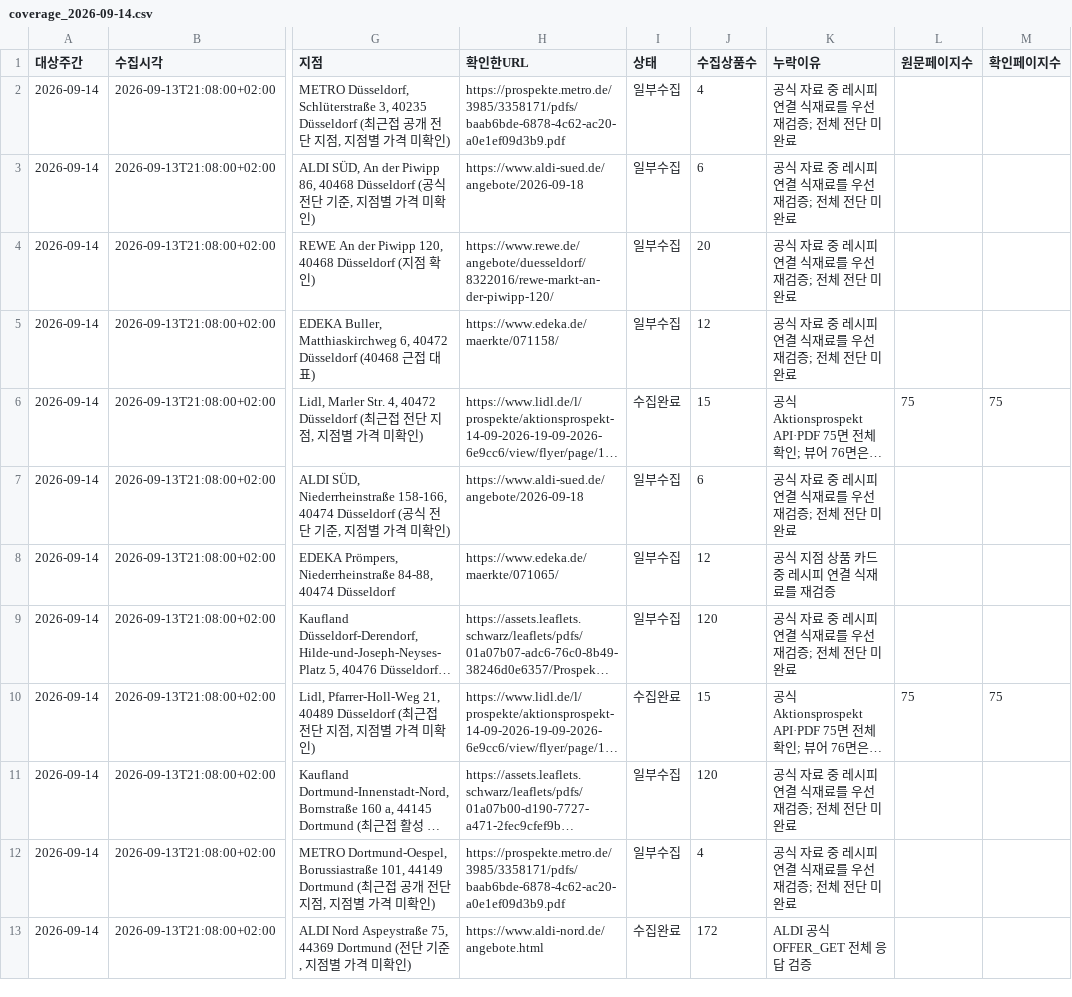
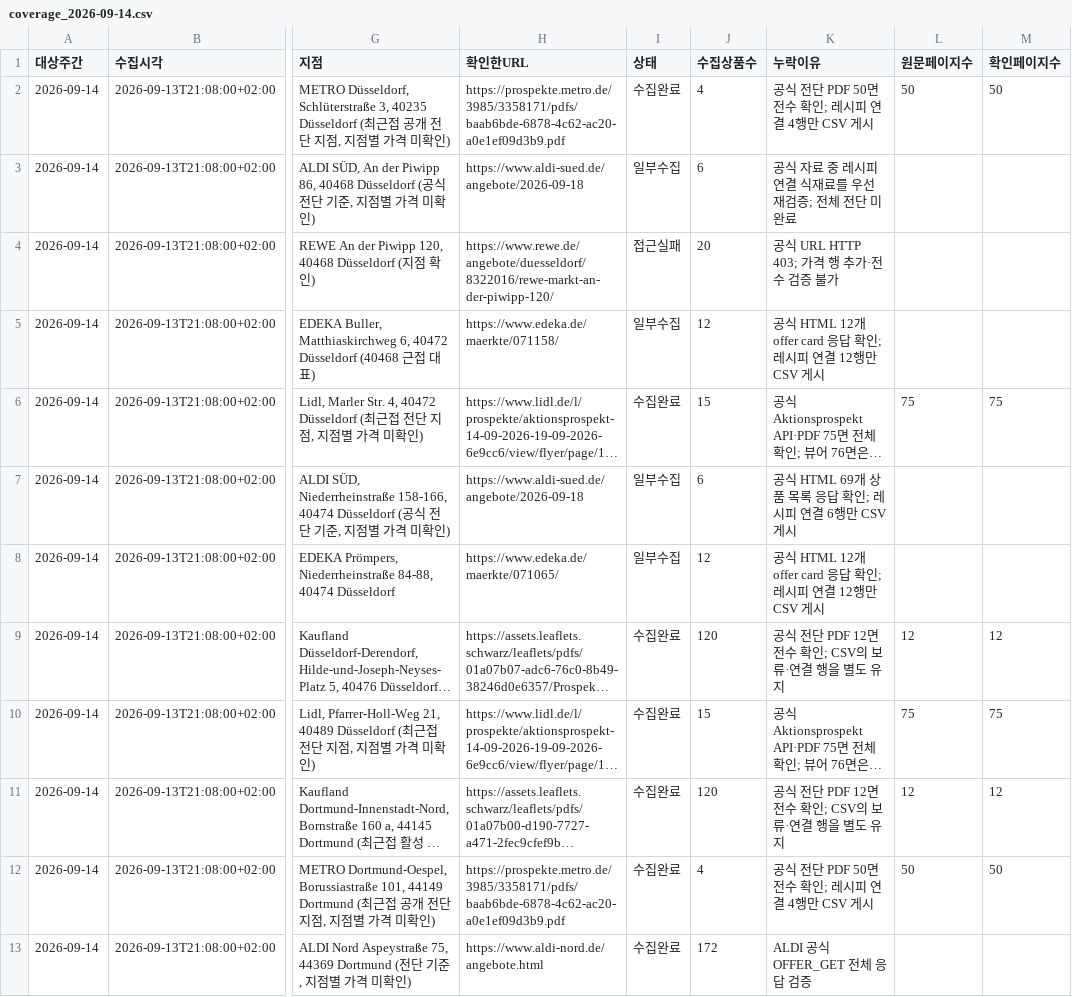
Before and after one commit to timothyc012/choi01.com, a CSV file: public/offers/coverage_2026-09-14.csv, drawn as a sheet; only a part is shown, gaps mark what is left out; long unchanged cells end in …; the diff covers the shown part only; the diff names each change by its address in the sheet, - before the commit and + after, or states it on an @@ line.

Commit message:
feat(meal): expand branch evidence and Lidl mains
Record full METRO and Kaufland flyer coverage, preserve HTML and access failures, and approve four source-verified Lidl dinner recipes. Add a reusable store evidence collector and weekly refresh automation documentation.

```diff
--- a/public/offers/coverage_2026-09-14.csv
+++ b/public/offers/coverage_2026-09-14.csv
-I2 (상태): 일부수집
+I2 (상태): 수집완료
-K2 (누락이유): 공식 자료 중 레시피 연결 식재료를 우선 재검증; 전체 전단 미완료
+K2 (누락이유): 공식 전단 PDF 50면 전수 확인; 레시피 연결 4행만 CSV 게시
-L2 (원문페이지수): (empty)
+L2 (원문페이지수): 50
-M2 (확인페이지수): (empty)
+M2 (확인페이지수): 50
-I4 (상태): 일부수집
+I4 (상태): 접근실패
-K4 (누락이유): 공식 자료 중 레시피 연결 식재료를 우선 재검증; 전체 전단 미완료
+K4 (누락이유): 공식 URL HTTP 403; 가격 행 추가·전수 검증 불가
-K5 (누락이유): 공식 자료 중 레시피 연결 식재료를 우선 재검증; 전체 전단 미완료
+K5 (누락이유): 공식 HTML 12개 offer card 응답 확인; 레시피 연결 12행만 CSV 게시
-K7 (누락이유): 공식 자료 중 레시피 연결 식재료를 우선 재검증; 전체 전단 미완료
+K7 (누락이유): 공식 HTML 69개 상품 목록 응답 확인; 레시피 연결 6행만 CSV 게시
-K8 (누락이유): 공식 지점 상품 카드 중 레시피 연결 식재료를 재검증
+K8 (누락이유): 공식 HTML 12개 offer card 응답 확인; 레시피 연결 12행만 CSV 게시
-I9 (상태): 일부수집
+I9 (상태): 수집완료
-K9 (누락이유): 공식 자료 중 레시피 연결 식재료를 우선 재검증; 전체 전단 미완료
+K9 (누락이유): 공식 전단 PDF 12면 전수 확인; CSV의 보류·연결 행을 별도 유지
-L9 (원문페이지수): (empty)
+L9 (원문페이지수): 12
-M9 (확인페이지수): (empty)
+M9 (확인페이지수): 12
-I11:I12 (상태): 일부수집
+I11:I12 (상태): 수집완료
-K11 (누락이유): 공식 자료 중 레시피 연결 식재료를 우선 재검증; 전체 전단 미완료
+K11 (누락이유): 공식 전단 PDF 12면 전수 확인; CSV의 보류·연결 행을 별도 유지
-L11 (원문페이지수): (empty)
+L11 (원문페이지수): 12
-M11 (확인페이지수): (empty)
+M11 (확인페이지수): 12
-K12 (누락이유): 공식 자료 중 레시피 연결 식재료를 우선 재검증; 전체 전단 미완료
+K12 (누락이유): 공식 전단 PDF 50면 전수 확인; 레시피 연결 4행만 CSV 게시
-L12 (원문페이지수): (empty)
+L12 (원문페이지수): 50
-M12 (확인페이지수): (empty)
+M12 (확인페이지수): 50
```
Also changed, not shown: 17 edited cells elsewhere in this file, 9 other files.
